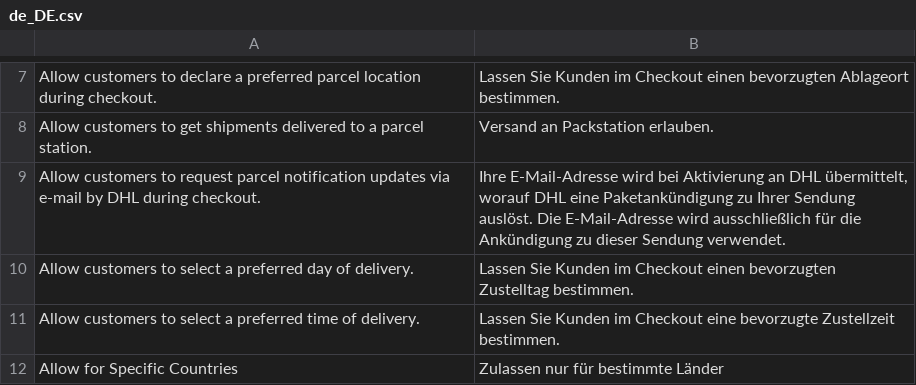
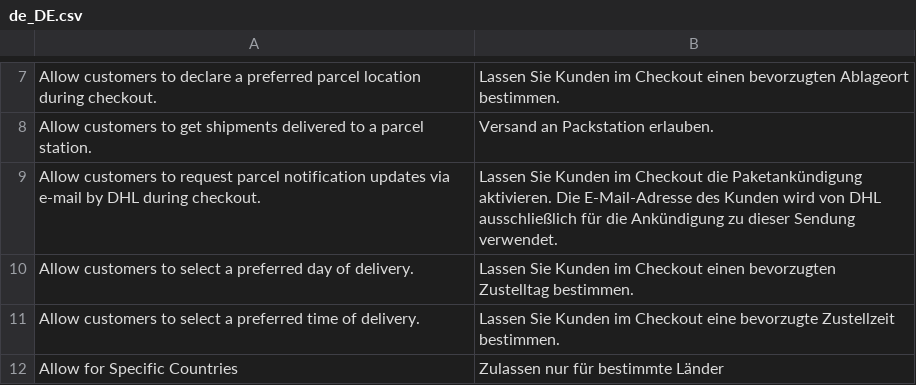
Before and after one commit to netresearch/dhl-module-carrier-paket, a CSV file: i18n/de_DE.csv, drawn as a sheet; only a part is shown, gaps mark what is left out.

Commit message:
DHLGW-203: fix translation

```diff
--- a/i18n/de_DE.csv
+++ b/i18n/de_DE.csv
@@ -8,3 +8,3 @@
 "Allow customers to get shipments delivered to a parcel station.","Versand an Packstation erlauben."
-"Allow customers to request parcel notification updates via e-mail by DHL during checkout.","Ihre E-Mail-Adresse wird bei Aktivierung an DHL übermittelt, worauf DHL eine Paketankündigung zu Ihrer Sendung auslöst. Die E-Mail-Adresse wird ausschließlich für die Ankündigung zu dieser Sendung verwendet."
+"Allow customers to request parcel notification updates via e-mail by DHL during checkout.","Lassen Sie Kunden im Checkout die Paketankündigung aktivieren. Die E-Mail-Adresse des Kunden wird von DHL ausschließlich für die Ankündigung zu dieser Sendung verwendet."
 "Allow customers to select a preferred day of delivery.","Lassen Sie Kunden im Checkout einen bevorzugten Zustelltag bestimmen."
```
